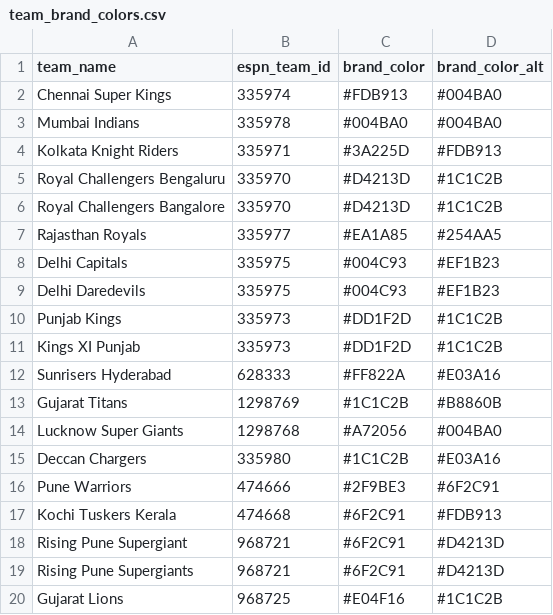
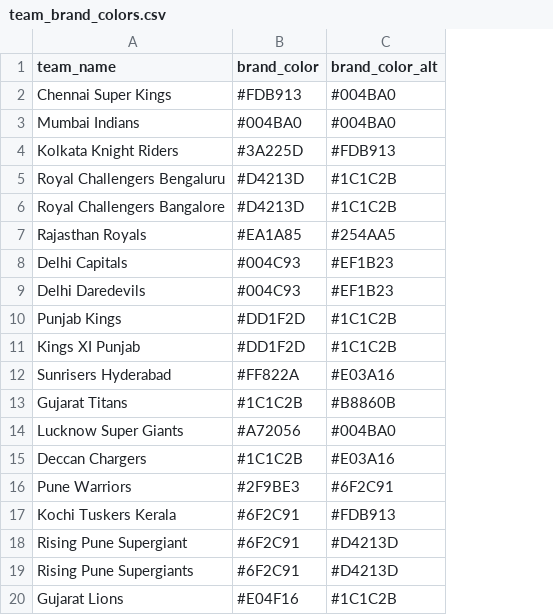
Before and after one commit to shyamdr/cricket-analytics, a CSV file: src/dbt/seeds/team_brand_colors.csv, drawn as a sheet; the diff names each change by its address in the sheet, - before the commit and + after, or states it on an @@ line.

```diff
--- a/src/dbt/seeds/team_brand_colors.csv
+++ b/src/dbt/seeds/team_brand_colors.csv
-column B (espn_team_id), rows 2-20: 335974 | 335978 | 335971 | 335970 | 335970 | 335977 | 335975 | 335975 | 335973 | 335973 | 628333 | 1298769 | 1298768 | 335980 | 474666 | 474668 | 968721 | 968721 | 968725
```
Also changed, not shown: 13 other files.
